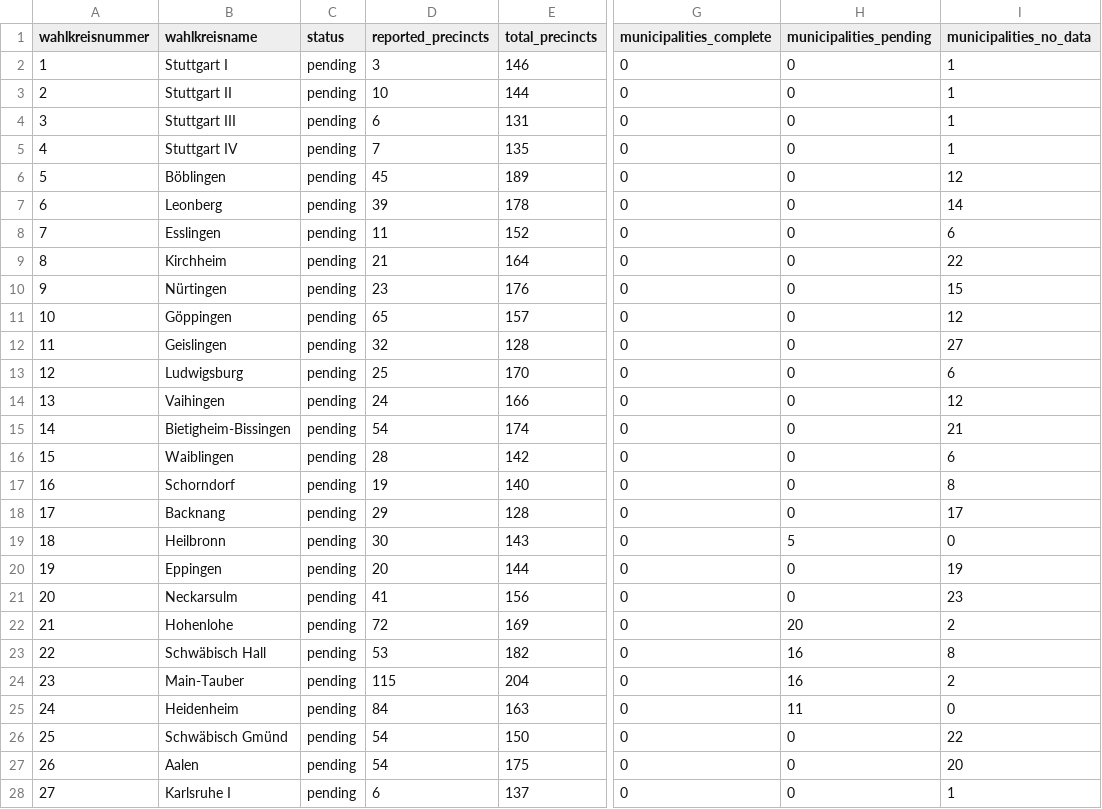
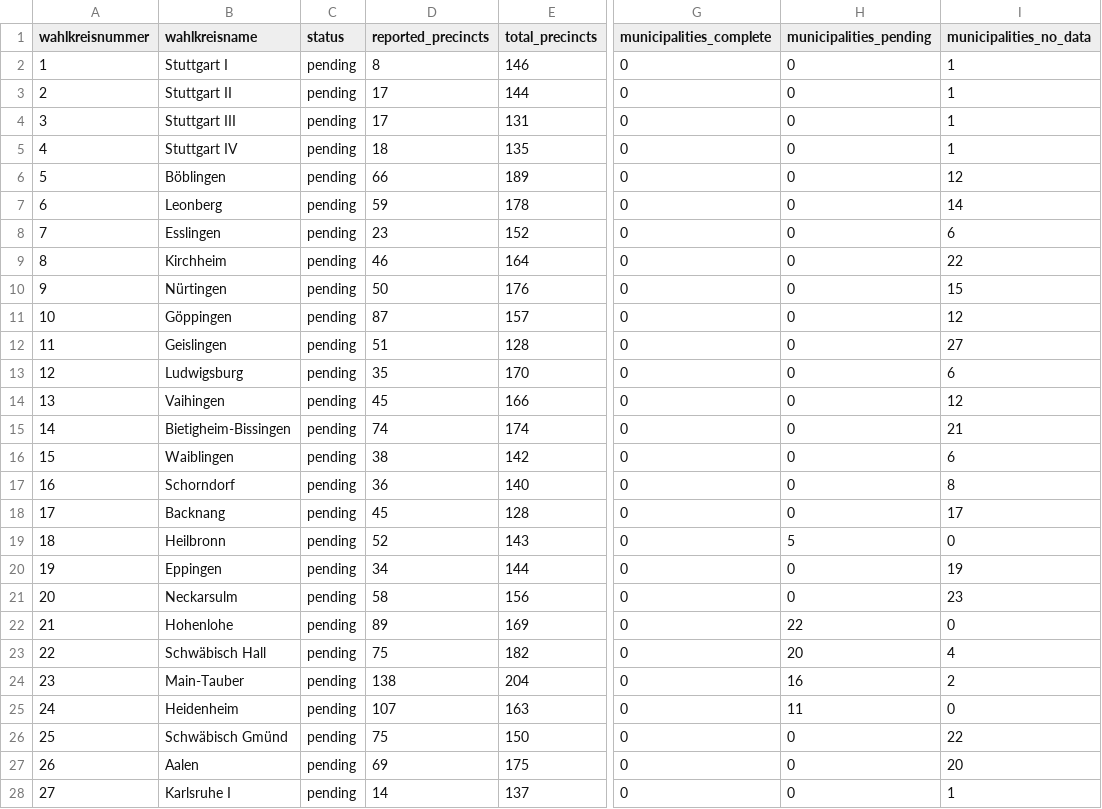
Before and after one commit to volzinnovation/ltw26-bw-wahlergebnis, a CSV file: data/2026-bw/metadata/wahlkreis-status.csv, drawn as a sheet; only a part is shown, gaps mark what is left out; the diff covers the shown part only; the diff names each change by its address in the sheet, - before the commit and + after, or states it on an @@ line.

```diff
--- a/data/2026-bw/metadata/wahlkreis-status.csv
+++ b/data/2026-bw/metadata/wahlkreis-status.csv
-D2 (reported_precincts): 3
+D2 (reported_precincts): 8
-D3 (reported_precincts): 10
+D3 (reported_precincts): 17
-D4 (reported_precincts): 6
+D4 (reported_precincts): 17
-D5 (reported_precincts): 7
+D5 (reported_precincts): 18
-D6 (reported_precincts): 45
+D6 (reported_precincts): 66
-D7 (reported_precincts): 39
+D7 (reported_precincts): 59
-D8 (reported_precincts): 11
+D8 (reported_precincts): 23
-D9 (reported_precincts): 21
+D9 (reported_precincts): 46
-D10 (reported_precincts): 23
+D10 (reported_precincts): 50
-D11 (reported_precincts): 65
+D11 (reported_precincts): 87
-D12 (reported_precincts): 32
+D12 (reported_precincts): 51
-D13 (reported_precincts): 25
+D13 (reported_precincts): 35
-D14 (reported_precincts): 24
+D14 (reported_precincts): 45
-D15 (reported_precincts): 54
+D15 (reported_precincts): 74
-D16 (reported_precincts): 28
+D16 (reported_precincts): 38
-D17 (reported_precincts): 19
+D17 (reported_precincts): 36
-D18 (reported_precincts): 29
+D18 (reported_precincts): 45
-D19 (reported_precincts): 30
+D19 (reported_precincts): 52
-D20 (reported_precincts): 20
+D20 (reported_precincts): 34
-D21 (reported_precincts): 41
+D21 (reported_precincts): 58
-D22 (reported_precincts): 72
+D22 (reported_precincts): 89
-H22 (municipalities_pending): 20
+H22 (municipalities_pending): 22
-I22 (municipalities_no_data): 2
+I22 (municipalities_no_data): 0
-D23 (reported_precincts): 53
+D23 (reported_precincts): 75
-H23 (municipalities_pending): 16
+H23 (municipalities_pending): 20
-I23 (municipalities_no_data): 8
+I23 (municipalities_no_data): 4
-D24 (reported_precincts): 115
+D24 (reported_precincts): 138
-D25 (reported_precincts): 84
+D25 (reported_precincts): 107
-D26 (reported_precincts): 54
+D26 (reported_precincts): 75
-D27 (reported_precincts): 54
+D27 (reported_precincts): 69
-D28 (reported_precincts): 6
+D28 (reported_precincts): 14
```
Also changed, not shown: 71 edited cells elsewhere in this file, data/2026-bw/latest/kommone_snapshots.csv, data/2026-bw/latest/party_vote_type_summary.csv, 5 other files.
